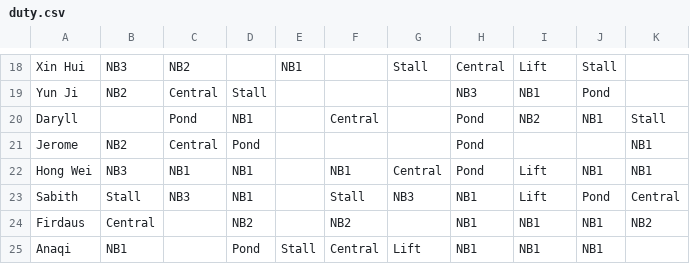
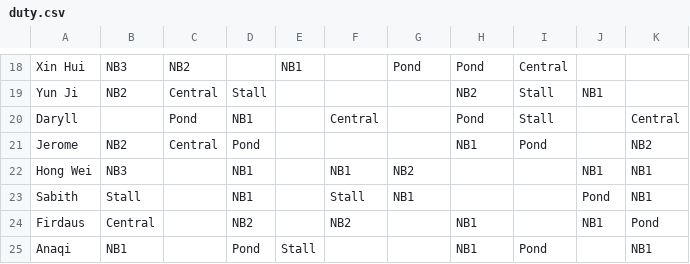
Before and after one commit to Davianlols6/SC-Duty-List, a CSV file: Duty List Helper/Helper 2/duty.csv, drawn as a sheet; only a part is shown, gaps mark what is left out; the diff covers the shown part only; the diff names each change by its address in the sheet, - before the commit and + after, or states it on an @@ line.

```diff
--- a/Duty List Helper/Helper 2/duty.csv
+++ b/Duty List Helper/Helper 2/duty.csv
-G18: Stall
+G18: Pond
-H18: Central
+H18: Pond
-I18: Lift
+I18: Central
-J18: Stall
+J18: (empty)
-H19: NB3
+H19: NB2
-I19: NB1
+I19: Stall
-J19: Pond
+J19: NB1
-I20: NB2
+I20: Stall
-J20: NB1
+J20: (empty)
-K20: Stall
+K20: Central
-H21: Pond
+H21: NB1
-I21: (empty)
+I21: Pond
-K21: NB1
+K21: NB2
-C22: NB1
+C22: (empty)
-G22: Central
+G22: NB2
-H22: Pond
+H22: (empty)
-I22:I23: Lift
+I22:I23: (empty)
-C23: NB3
+C23: (empty)
-G23: NB3
+G23: NB1
-H23: NB1
+H23: (empty)
-K23: Central
+K23: NB1
-I24: NB1
+I24: (empty)
-K24: NB2
+K24: Pond
-F25: Central
+F25: (empty)
-G25: Lift
+G25: (empty)
-I25: NB1
+I25: Pond
-J25: NB1
+J25: (empty)
-K25: (empty)
+K25: NB1
```
Also changed, not shown: 1 added row, 1 removed row and 157 edited cells elsewhere in this file, Duty List Helper/Helper 2/recess.csv, 8 other files.
